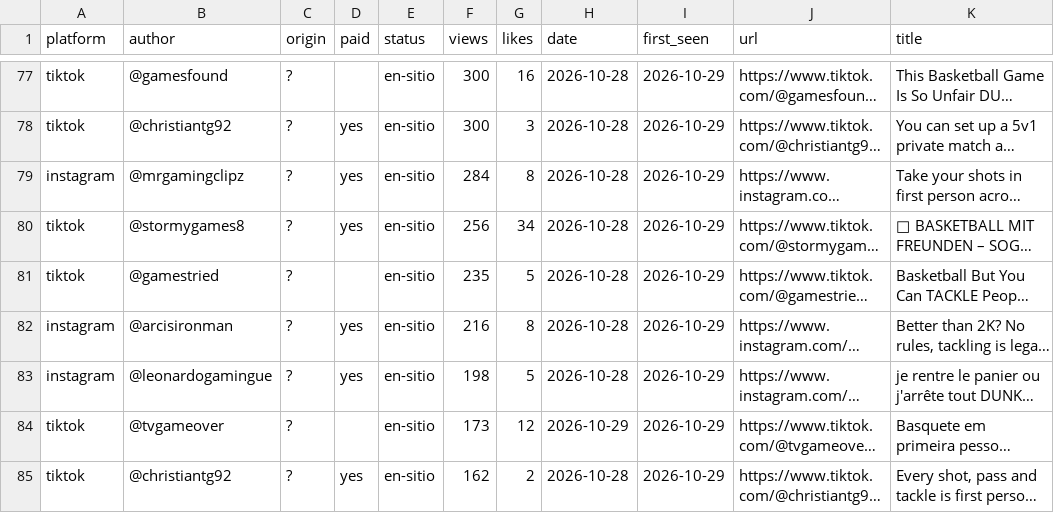
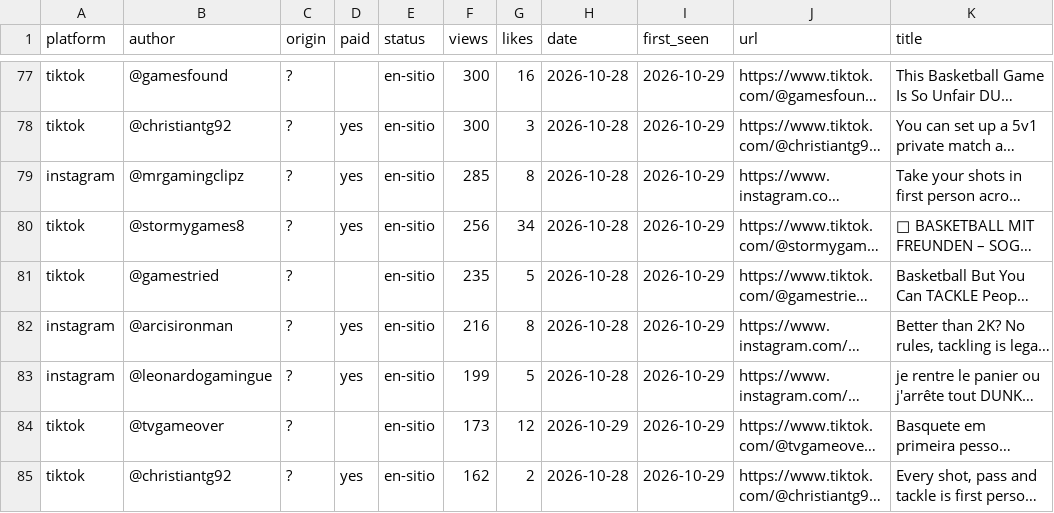
Before and after one commit to gameskatapult-dot/squad-dunk-press-kit, a CSV file: tools/radar/posts.csv, drawn as a sheet; only a part is shown, gaps mark what is left out; long unchanged cells end in …; the diff covers the shown part only; the diff names each change by its address in the sheet, - before the commit and + after, or states it on an @@ line.

```diff
--- a/tools/radar/posts.csv
+++ b/tools/radar/posts.csv
-F79 (views): 284
+F79 (views): 285
-F83 (views): 198
+F83 (views): 199
```
Also changed, not shown: 3 added rows, 3 removed rows and 72 edited cells elsewhere in this file, 6 other files.
